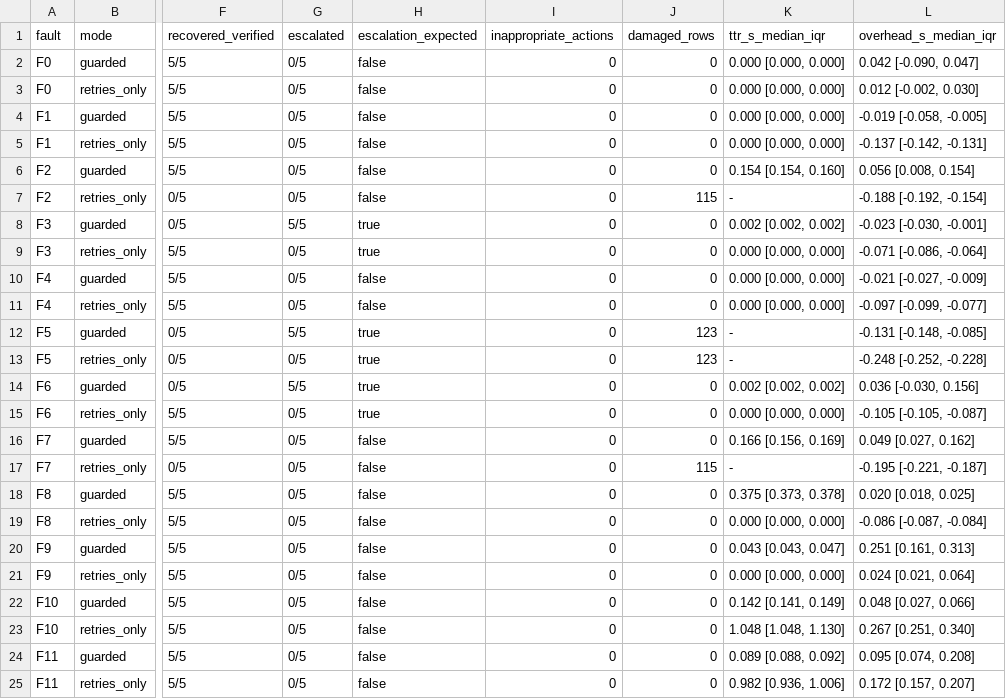
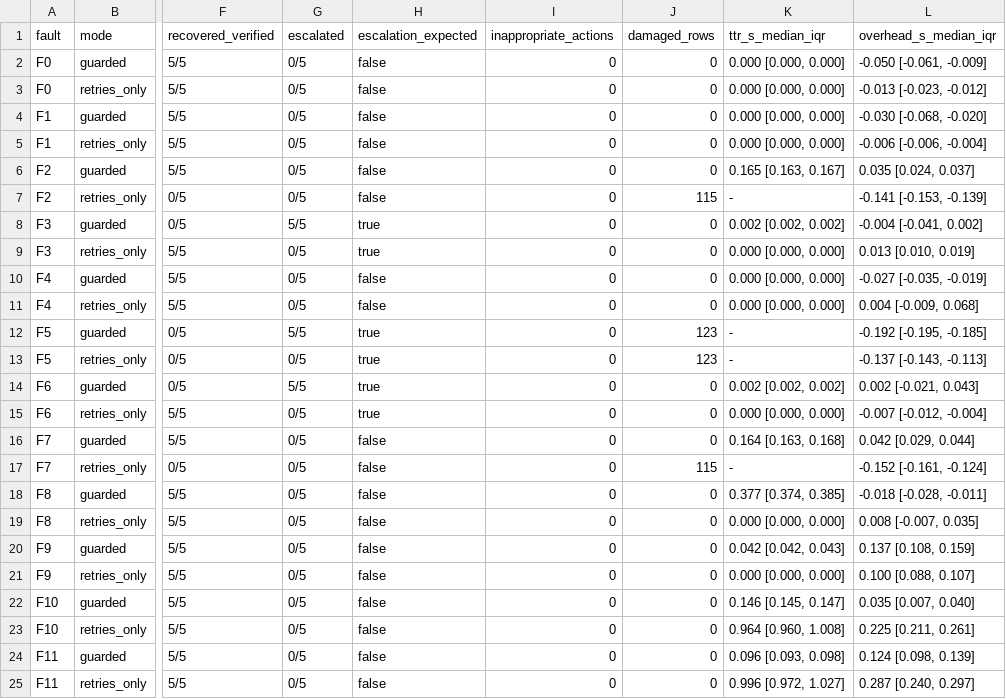
Before and after one commit to Alimoiez22/sentinel-aq, a CSV file: experiments/results_real/summary_by_fault_mode.csv, drawn as a sheet; only a part is shown, gaps mark what is left out; the diff covers the shown part only; the diff names each change by its address in the sheet, - before the commit and + after, or states it on an @@ line.

```diff
--- a/experiments/results_real/summary_by_fault_mode.csv
+++ b/experiments/results_real/summary_by_fault_mode.csv
-L2 (overhead_s_median_iqr): 0.042 [-0.090, 0.047]
+L2 (overhead_s_median_iqr): -0.050 [-0.061, -0.009]
-L3 (overhead_s_median_iqr): 0.012 [-0.002, 0.030]
+L3 (overhead_s_median_iqr): -0.013 [-0.023, -0.012]
-L4 (overhead_s_median_iqr): -0.019 [-0.058, -0.005]
+L4 (overhead_s_median_iqr): -0.030 [-0.068, -0.020]
-L5 (overhead_s_median_iqr): -0.137 [-0.142, -0.131]
+L5 (overhead_s_median_iqr): -0.006 [-0.006, -0.004]
-K6 (ttr_s_median_iqr): 0.154 [0.154, 0.160]
+K6 (ttr_s_median_iqr): 0.165 [0.163, 0.167]
-L6 (overhead_s_median_iqr): 0.056 [0.008, 0.154]
+L6 (overhead_s_median_iqr): 0.035 [0.024, 0.037]
-L7 (overhead_s_median_iqr): -0.188 [-0.192, -0.154]
+L7 (overhead_s_median_iqr): -0.141 [-0.153, -0.139]
-L8 (overhead_s_median_iqr): -0.023 [-0.030, -0.001]
+L8 (overhead_s_median_iqr): -0.004 [-0.041, 0.002]
-L9 (overhead_s_median_iqr): -0.071 [-0.086, -0.064]
+L9 (overhead_s_median_iqr): 0.013 [0.010, 0.019]
-L10 (overhead_s_median_iqr): -0.021 [-0.027, -0.009]
+L10 (overhead_s_median_iqr): -0.027 [-0.035, -0.019]
-L11 (overhead_s_median_iqr): -0.097 [-0.099, -0.077]
+L11 (overhead_s_median_iqr): 0.004 [-0.009, 0.068]
-L12 (overhead_s_median_iqr): -0.131 [-0.148, -0.085]
+L12 (overhead_s_median_iqr): -0.192 [-0.195, -0.185]
-L13 (overhead_s_median_iqr): -0.248 [-0.252, -0.228]
+L13 (overhead_s_median_iqr): -0.137 [-0.143, -0.113]
-L14 (overhead_s_median_iqr): 0.036 [-0.030, 0.156]
+L14 (overhead_s_median_iqr): 0.002 [-0.021, 0.043]
-L15 (overhead_s_median_iqr): -0.105 [-0.105, -0.087]
+L15 (overhead_s_median_iqr): -0.007 [-0.012, -0.004]
-K16 (ttr_s_median_iqr): 0.166 [0.156, 0.169]
+K16 (ttr_s_median_iqr): 0.164 [0.163, 0.168]
-L16 (overhead_s_median_iqr): 0.049 [0.027, 0.162]
+L16 (overhead_s_median_iqr): 0.042 [0.029, 0.044]
-L17 (overhead_s_median_iqr): -0.195 [-0.221, -0.187]
+L17 (overhead_s_median_iqr): -0.152 [-0.161, -0.124]
-K18 (ttr_s_median_iqr): 0.375 [0.373, 0.378]
+K18 (ttr_s_median_iqr): 0.377 [0.374, 0.385]
-L18 (overhead_s_median_iqr): 0.020 [0.018, 0.025]
+L18 (overhead_s_median_iqr): -0.018 [-0.028, -0.011]
-L19 (overhead_s_median_iqr): -0.086 [-0.087, -0.084]
+L19 (overhead_s_median_iqr): 0.008 [-0.007, 0.035]
-K20 (ttr_s_median_iqr): 0.043 [0.043, 0.047]
+K20 (ttr_s_median_iqr): 0.042 [0.042, 0.043]
-L20 (overhead_s_median_iqr): 0.251 [0.161, 0.313]
+L20 (overhead_s_median_iqr): 0.137 [0.108, 0.159]
-L21 (overhead_s_median_iqr): 0.024 [0.021, 0.064]
+L21 (overhead_s_median_iqr): 0.100 [0.088, 0.107]
-K22 (ttr_s_median_iqr): 0.142 [0.141, 0.149]
+K22 (ttr_s_median_iqr): 0.146 [0.145, 0.147]
-L22 (overhead_s_median_iqr): 0.048 [0.027, 0.066]
+L22 (overhead_s_median_iqr): 0.035 [0.007, 0.040]
-K23 (ttr_s_median_iqr): 1.048 [1.048, 1.130]
+K23 (ttr_s_median_iqr): 0.964 [0.960, 1.008]
-L23 (overhead_s_median_iqr): 0.267 [0.251, 0.340]
+L23 (overhead_s_median_iqr): 0.225 [0.211, 0.261]
-K24 (ttr_s_median_iqr): 0.089 [0.088, 0.092]
+K24 (ttr_s_median_iqr): 0.096 [0.093, 0.098]
-L24 (overhead_s_median_iqr): 0.095 [0.074, 0.208]
+L24 (overhead_s_median_iqr): 0.124 [0.098, 0.139]
-K25 (ttr_s_median_iqr): 0.982 [0.936, 1.006]
+K25 (ttr_s_median_iqr): 0.996 [0.972, 1.027]
-L25 (overhead_s_median_iqr): 0.172 [0.157, 0.207]
+L25 (overhead_s_median_iqr): 0.287 [0.240, 0.297]
```
Also changed, not shown: 14 edited cells elsewhere in this file, experiments/results/results.csv, experiments/results/summary_by_fault_mode.csv, 19 other files.
